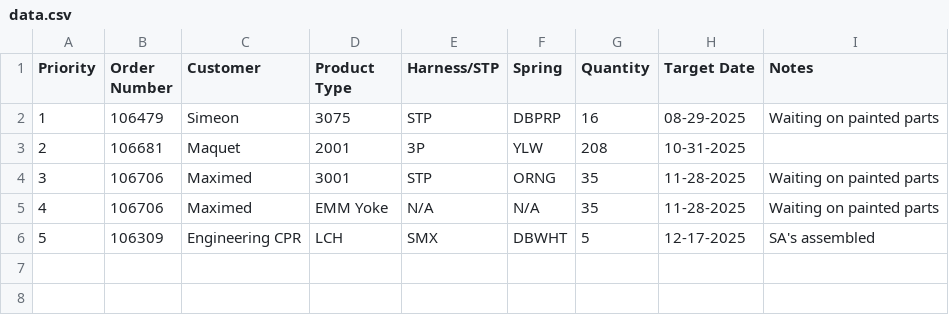
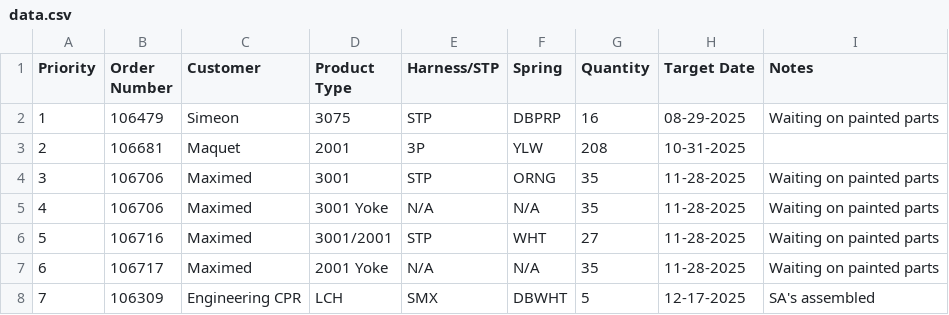
Before and after one commit to patrickaguilera/production-display, a CSV file: data/data.csv, drawn as a sheet; addresses are those after the commit; the diff names each change by its address in the sheet, - before the commit and + after, or states it on an @@ line.

Commit message:
Update data.csv

```diff
--- a/data/data.csv
+++ b/data/data.csv
-D5 (Product Type): EMM Yoke
+D5 (Product Type): 3001 Yoke
+row 6: 5 | 106716 | Maximed | 3001/2001 | STP | WHT | 27 | 11-28-2025 | Waiting on painted parts
+row 7: 6 | 106717 | Maximed | 2001 Yoke | N/A | N/A | 35 | 11-28-2025 | Waiting on painted parts
@@ column A (Priority) renumbered from row 8 down @@
```
